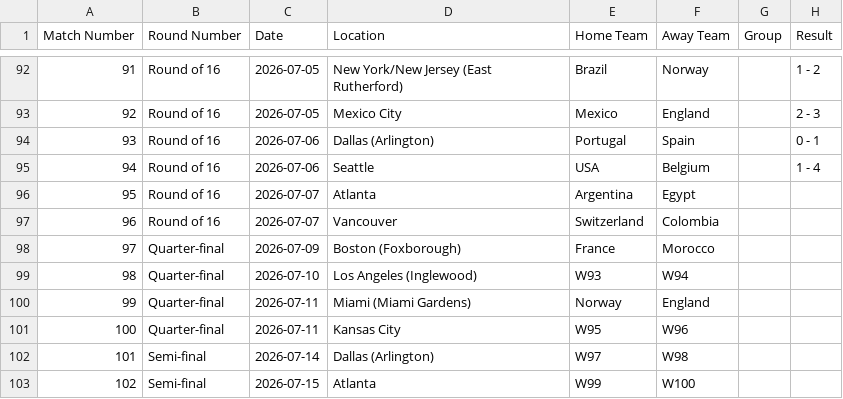
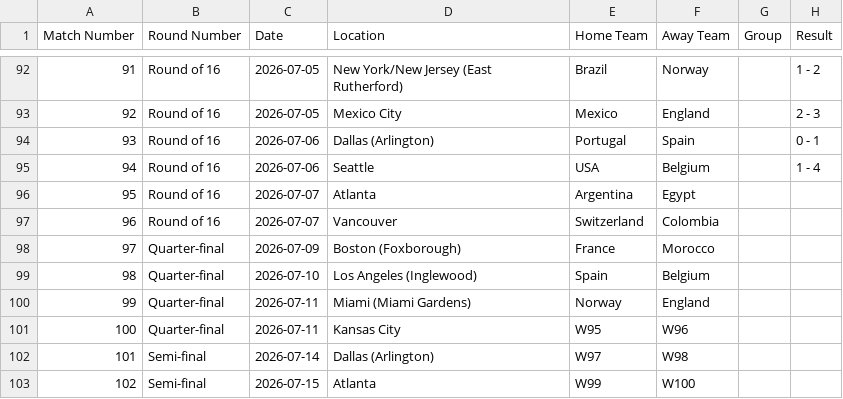
Before and after one commit to ps9786/pl-predictions, a CSV file: wc/wc2026.csv, drawn as a sheet; only a part is shown, gaps mark what is left out.

```diff
--- a/wc/wc2026.csv
+++ b/wc/wc2026.csv
@@ -98,3 +98,3 @@ Match Number,Round Number,Date,Location,Home Team,Away Team,Group,Result
 97,Quarter-final,2026-07-09,Boston (Foxborough),France,Morocco,,
-98,Quarter-final,2026-07-10,Los Angeles (Inglewood),W93,W94,,
+98,Quarter-final,2026-07-10,Los Angeles (Inglewood),Spain,Belgium,,
 99,Quarter-final,2026-07-11,Miami (Miami Gardens),Norway,England,,
```
Also changed, not shown: 1 other file.
